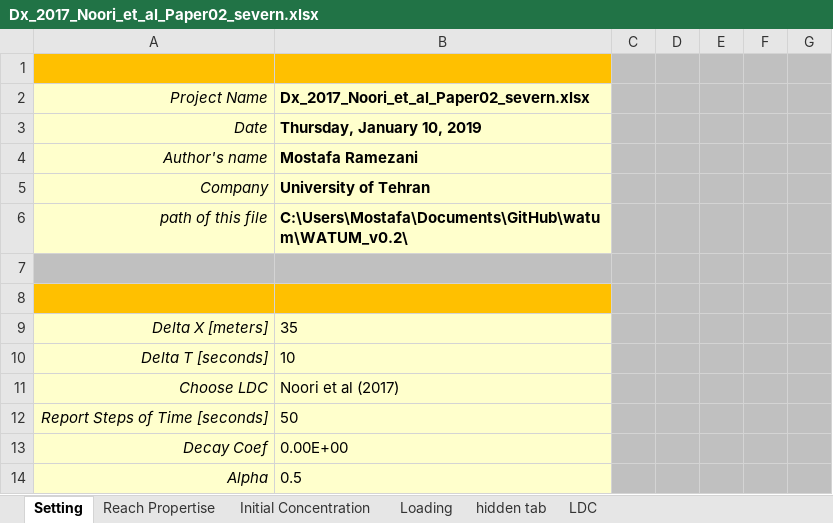
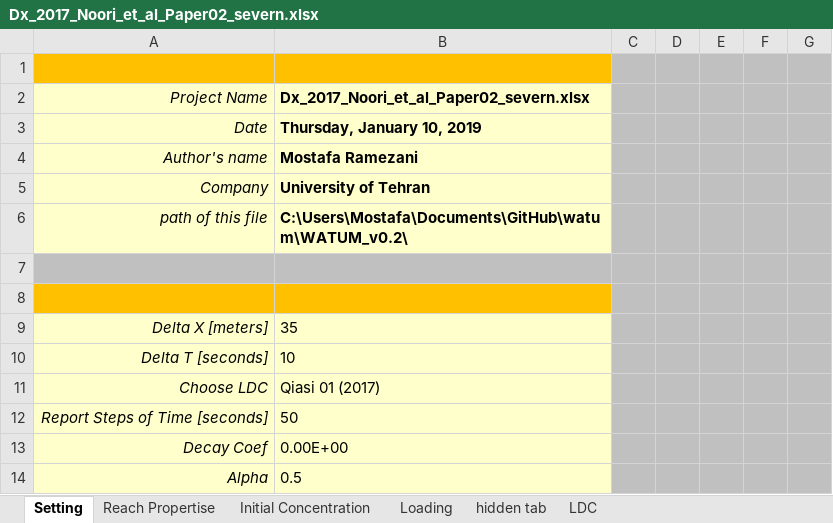
Before and after one commit to Riverchain/watum, an Excel workbook: WATUM_v0.2/Dx_2017_Noori_et_al_Paper02_severn.xlsx, sheet Setting, drawn as a sheet; values as stored, in another font and other column widths than the file's, no borders; the diff names each change by its address in the sheet, - before the commit and + after, or states it on an @@ line.

Commit message:
After first run, when curvature added.
xlsx file modified, and with the first Ghiasi-Noori Ex formula, model ran.

```diff
--- a/WATUM_v0.2/Dx_2017_Noori_et_al_Paper02_severn.xlsx (sheet Setting)
+++ b/WATUM_v0.2/Dx_2017_Noori_et_al_Paper02_severn.xlsx (sheet Setting)
-B11: Noori et al (2017)
+B11: Qiasi 01 (2017)
```
Also changed, not shown: sheet LDC, sheet Reach Propertise, 1 other file.
